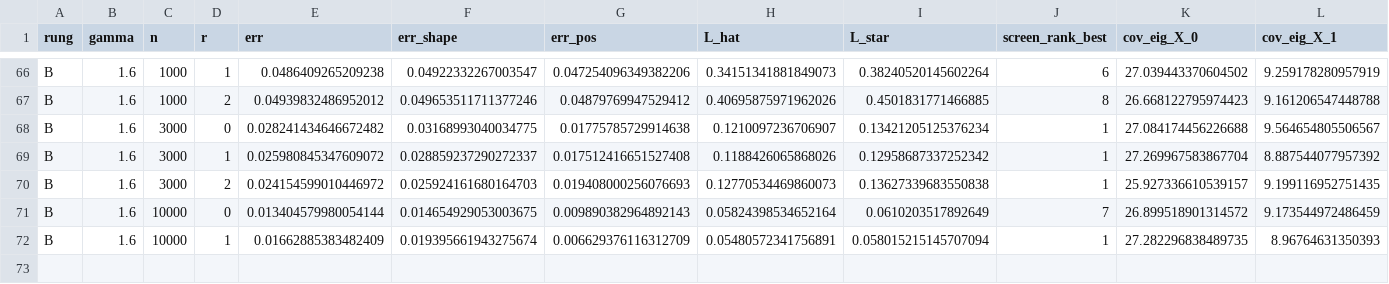
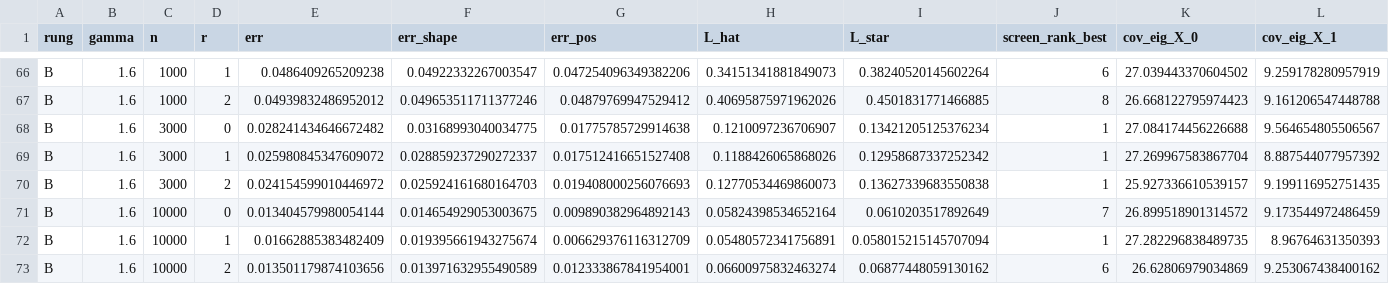
Before and after one commit to manarai/scopalign-coord, a CSV file: reports/O1l/cases.csv, drawn as a sheet; only a part is shown, gaps mark what is left out; rows hold the shown columns only; the diff names each change by its address in the sheet, - before the commit and + after, or states it on an @@ line.

```diff
--- a/reports/O1l/cases.csv
+++ b/reports/O1l/cases.csv
+row 73: B | 1.6 | 10000 | 2 | 0.013501179874103656 | 0.013971632955490589 | 0.012333867841954001 | 0.06600975832463274 | 0.06877448059130162 | 6 | 26.62806979034869 | 9.253067438400162
```
Also changed, not shown: 2 other files.
